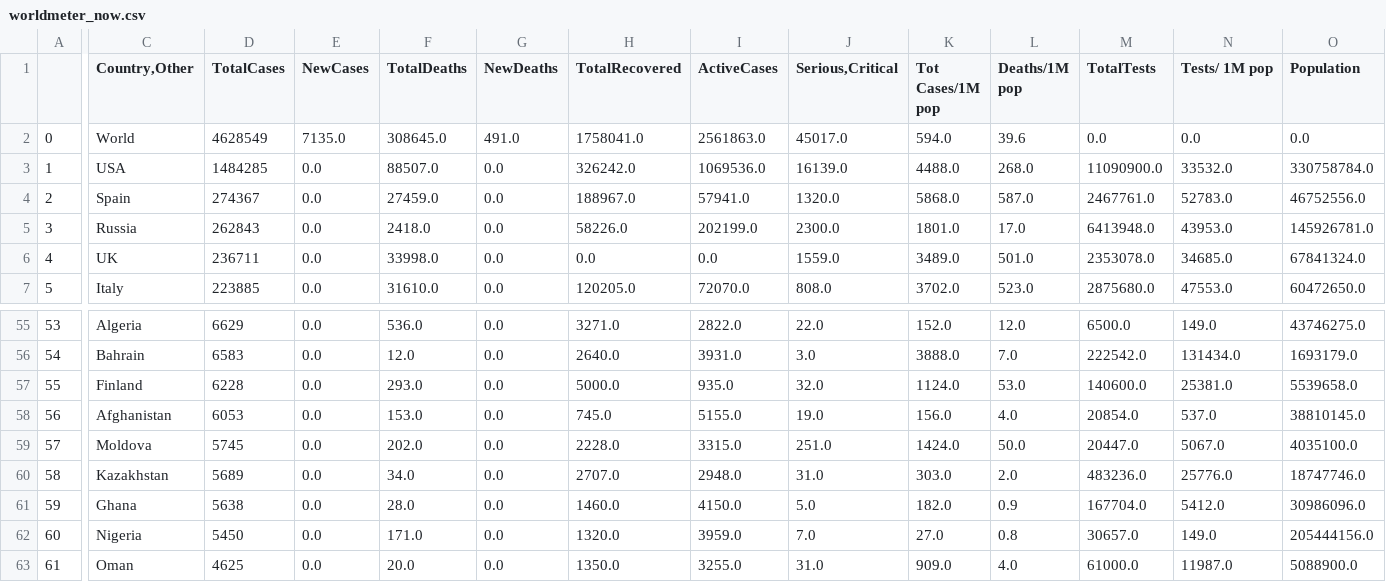
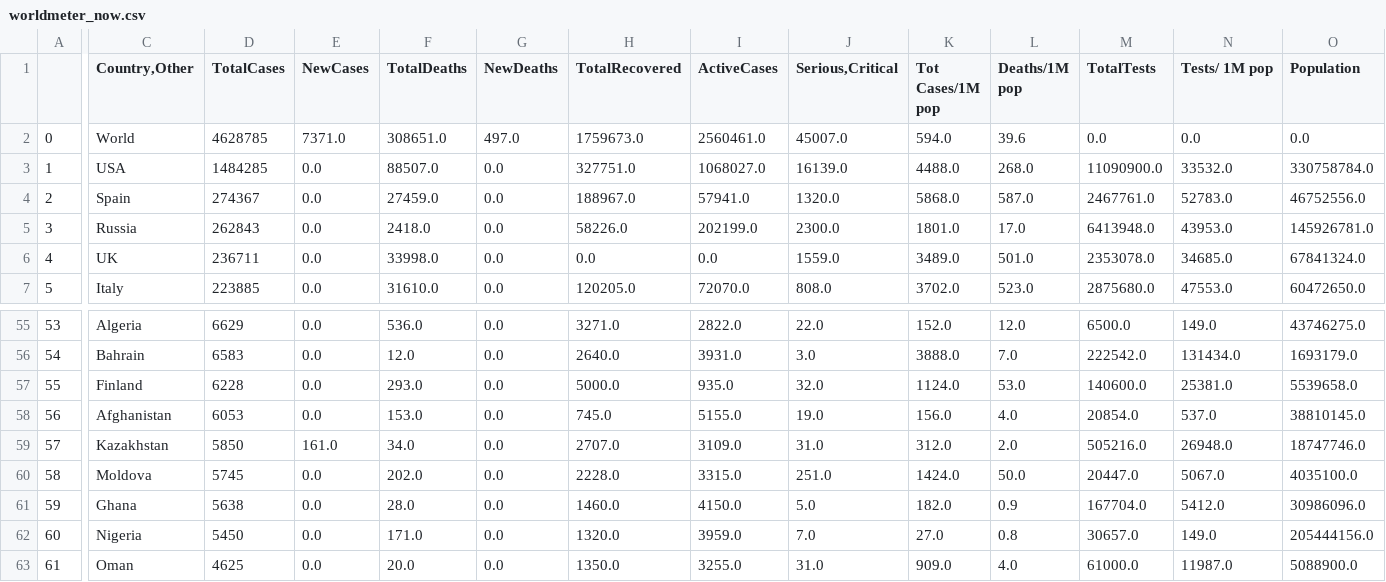
Before and after one commit to kevorkkeheian/DataScience, a CSV file: datasets/worldmeter_now.csv, drawn as a sheet; only a part is shown, gaps mark what is left out; the diff covers the shown part only; the diff names each change by its address in the sheet, - before the commit and + after, or states it on an @@ line.

```diff
--- a/datasets/worldmeter_now.csv
+++ b/datasets/worldmeter_now.csv
-D2 (TotalCases): 4628549
+D2 (TotalCases): 4628785
-E2 (NewCases): 7135.0
+E2 (NewCases): 7371.0
-F2 (TotalDeaths): 308645.0
+F2 (TotalDeaths): 308651.0
-G2 (NewDeaths): 491.0
+G2 (NewDeaths): 497.0
-H2 (TotalRecovered): 1758041.0
+H2 (TotalRecovered): 1759673.0
-I2 (ActiveCases): 2561863.0
+I2 (ActiveCases): 2560461.0
-J2 (Serious,Critical): 45017.0
+J2 (Serious,Critical): 45007.0
-H3 (TotalRecovered): 326242.0
+H3 (TotalRecovered): 327751.0
-I3 (ActiveCases): 1069536.0
+I3 (ActiveCases): 1068027.0
-C59 (Country,Other): Moldova
+C59 (Country,Other): Kazakhstan
-D59 (TotalCases): 5745
+D59 (TotalCases): 5850
-E59 (NewCases): 0.0
+E59 (NewCases): 161.0
-F59 (TotalDeaths): 202.0
+F59 (TotalDeaths): 34.0
-H59 (TotalRecovered): 2228.0
+H59 (TotalRecovered): 2707.0
-I59 (ActiveCases): 3315.0
+I59 (ActiveCases): 3109.0
-J59 (Serious,Critical): 251.0
+J59 (Serious,Critical): 31.0
-K59 (Tot Cases/1M pop): 1424.0
+K59 (Tot Cases/1M pop): 312.0
-L59 (Deaths/1M pop): 50.0
+L59 (Deaths/1M pop): 2.0
-M59 (TotalTests): 20447.0
+M59 (TotalTests): 505216.0
-N59 (Tests/ 1M pop): 5067.0
+N59 (Tests/ 1M pop): 26948.0
-O59 (Population): 4035100.0
+O59 (Population): 18747746.0
-C60 (Country,Other): Kazakhstan
+C60 (Country,Other): Moldova
-D60 (TotalCases): 5689
+D60 (TotalCases): 5745
-F60 (TotalDeaths): 34.0
+F60 (TotalDeaths): 202.0
-H60 (TotalRecovered): 2707.0
+H60 (TotalRecovered): 2228.0
-I60 (ActiveCases): 2948.0
+I60 (ActiveCases): 3315.0
-J60 (Serious,Critical): 31.0
+J60 (Serious,Critical): 251.0
-K60 (Tot Cases/1M pop): 303.0
+K60 (Tot Cases/1M pop): 1424.0
-L60 (Deaths/1M pop): 2.0
+L60 (Deaths/1M pop): 50.0
-M60 (TotalTests): 483236.0
+M60 (TotalTests): 20447.0
-N60 (Tests/ 1M pop): 25776.0
+N60 (Tests/ 1M pop): 5067.0
-O60 (Population): 18747746.0
+O60 (Population): 4035100.0
```
Also changed, not shown: 38 edited cells elsewhere in this file, datasets/worldmeter_yesterday.csv.
